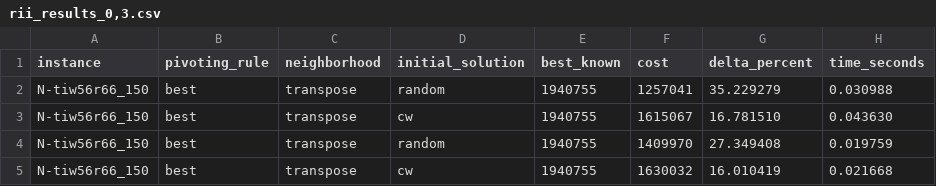
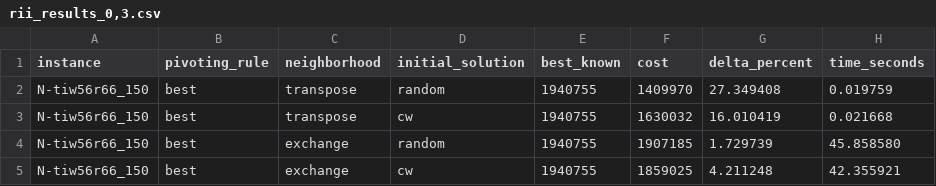
Before and after one commit to schicaco/INFOH413-Heuristic-Optimization, a CSV file: results_analysis_2/old_results/rii_results_0,3.csv (was results_analysis_2/rii_results_0,3.csv), drawn as a sheet; only a part is shown; the shorter side is filled out with more unchanged rows; the diff names each change by its address in the sheet, - before the commit and + after, or states it on an @@ line.

```diff
--- a/results_analysis_2/rii_results_0,3.csv
+++ b/results_analysis_2/old_results/rii_results_0,3.csv
-row 2: N-tiw56r66_150 | best | transpose | random | 1940755 | 1257041 | 35.229279 | 0.030988
-row 3: N-tiw56r66_150 | best | transpose | cw | 1940755 | 1615067 | 16.781510 | 0.043630
```
Also changed, not shown: 7 other files.
